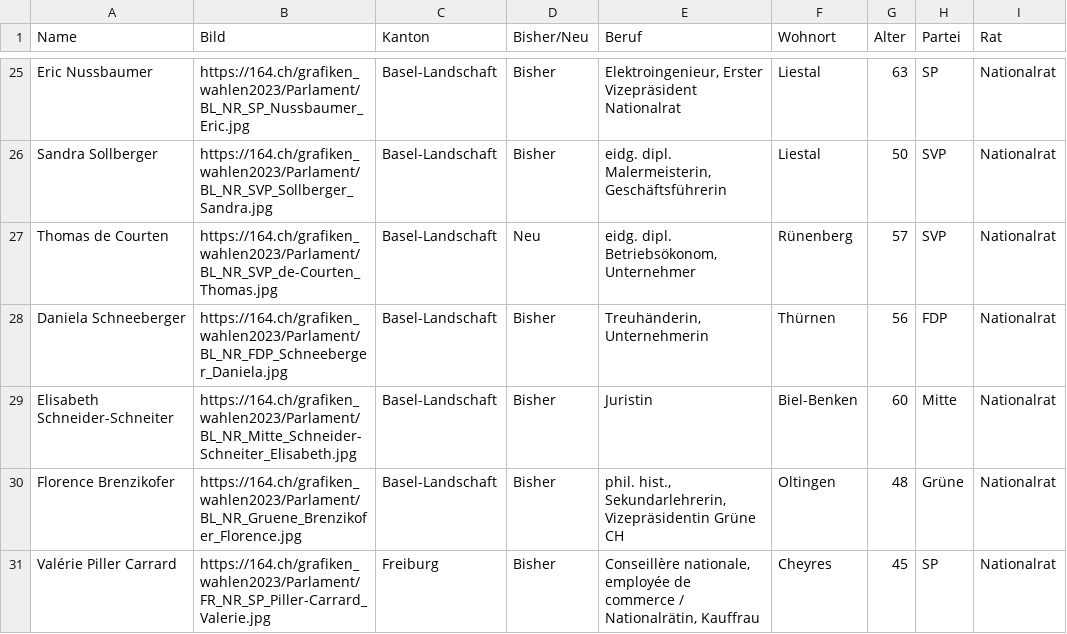
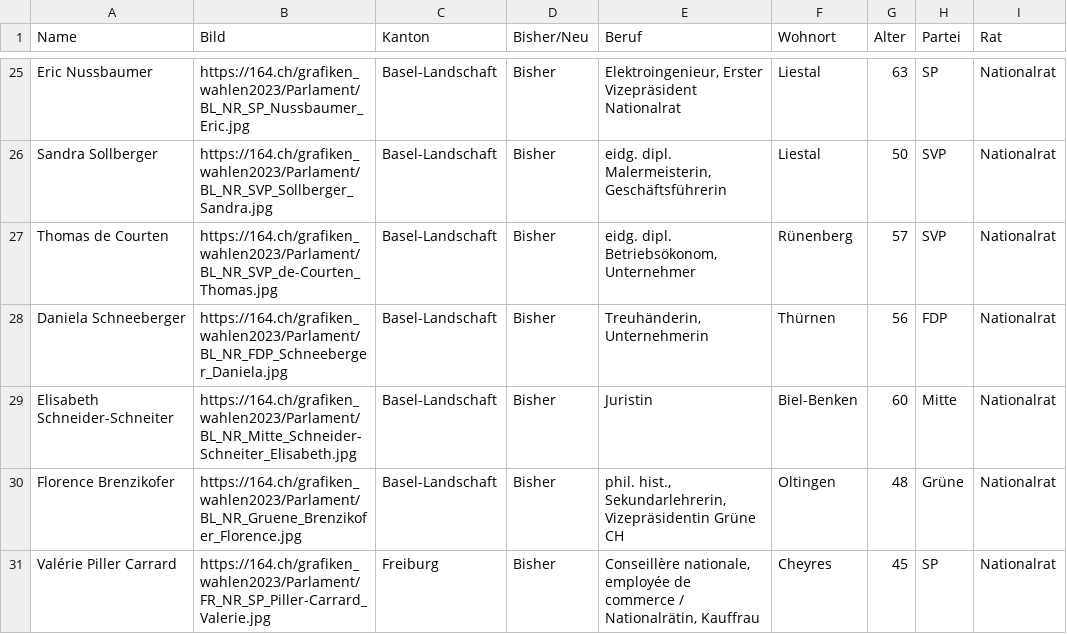
Before and after one commit to awp-finanznachrichten/sda_eidgenoessische_wahlen_datafeed, a CSV file: Output/elected_candidates_overall_de.csv, drawn as a sheet; only a part is shown, gaps mark what is left out.

```diff
--- a/Output/elected_candidates_overall_de.csv
+++ b/Output/elected_candidates_overall_de.csv
@@ -26,3 +26,3 @@
 "Sandra Sollberger","https://164.ch/grafiken_wahlen2023/Parlament/BL_NR_SVP_Sollberger_Sandra.jpg","Basel-Landschaft","Bisher","eidg. dipl. Malermeisterin, Geschäftsführerin","Liestal",50,"SVP","Nationalrat"
-"Thomas de Courten","https://164.ch/grafiken_wahlen2023/Parlament/BL_NR_SVP_de-Courten_Thomas.jpg","Basel-Landschaft","Neu","eidg. dipl. Betriebsökonom, Unternehmer","Rünenberg",57,"SVP","Nationalrat"
+"Thomas de Courten","https://164.ch/grafiken_wahlen2023/Parlament/BL_NR_SVP_de-Courten_Thomas.jpg","Basel-Landschaft","Bisher","eidg. dipl. Betriebsökonom, Unternehmer","Rünenberg",57,"SVP","Nationalrat"
 "Daniela Schneeberger","https://164.ch/grafiken_wahlen2023/Parlament/BL_NR_FDP_Schneeberger_Daniela.jpg","Basel-Landschaft","Bisher","Treuhänderin, Unternehmerin","Thürnen",56,"FDP","Nationalrat"
```
Also changed, not shown: Output/elected_candidates_overall_fr.csv, Output/elected_candidates_overall_it.csv, 4 other files.
